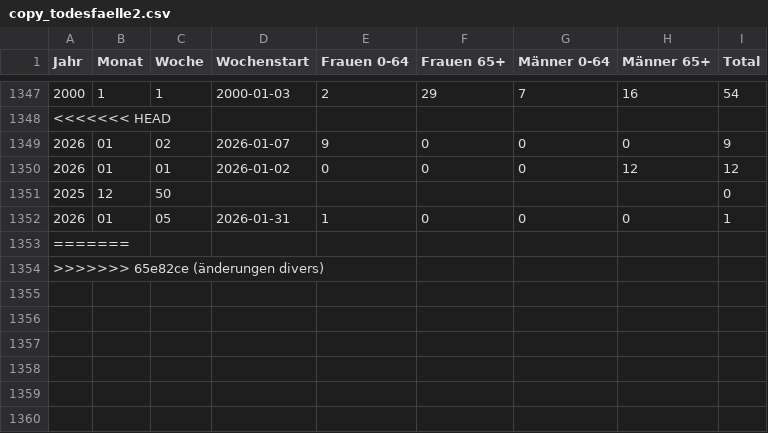
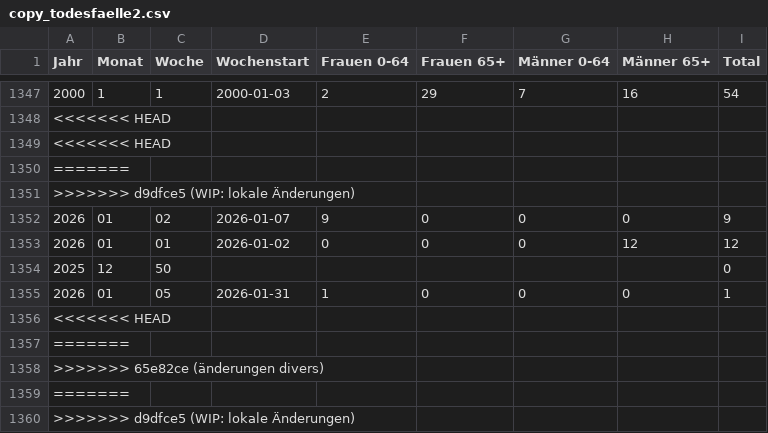
Before and after one commit to bubi-bubi/ARIS_projekt, a CSV file: data/copy_todesfaelle2.csv, drawn as a sheet; only a part is shown, gaps mark what is left out.

Commit message:
WIP: lokale Änderungen

```diff
--- a/data/copy_todesfaelle2.csv
+++ b/data/copy_todesfaelle2.csv
@@ -1348,2 +1348,5 @@ Jahr;Monat;Woche;Wochenstart;Frauen 0-64;Frauen 65+;Männer 0-64;Männer 65+;Tot
 <<<<<<< HEAD
+<<<<<<< HEAD
+=======
+>>>>>>> d9dfce5 (WIP: lokale Änderungen)
 2026;01;02;2026-01-07;9;0;0;0;9
@@ -1352,3 +1355,6 @@ Jahr;Monat;Woche;Wochenstart;Frauen 0-64;Frauen 65+;Männer 0-64;Männer 65+;Tot
 2026;01;05;2026-01-31;1;0;0;0;1
+<<<<<<< HEAD
 =======
 >>>>>>> 65e82ce (änderungen divers)
+=======
+>>>>>>> d9dfce5 (WIP: lokale Änderungen)
```
